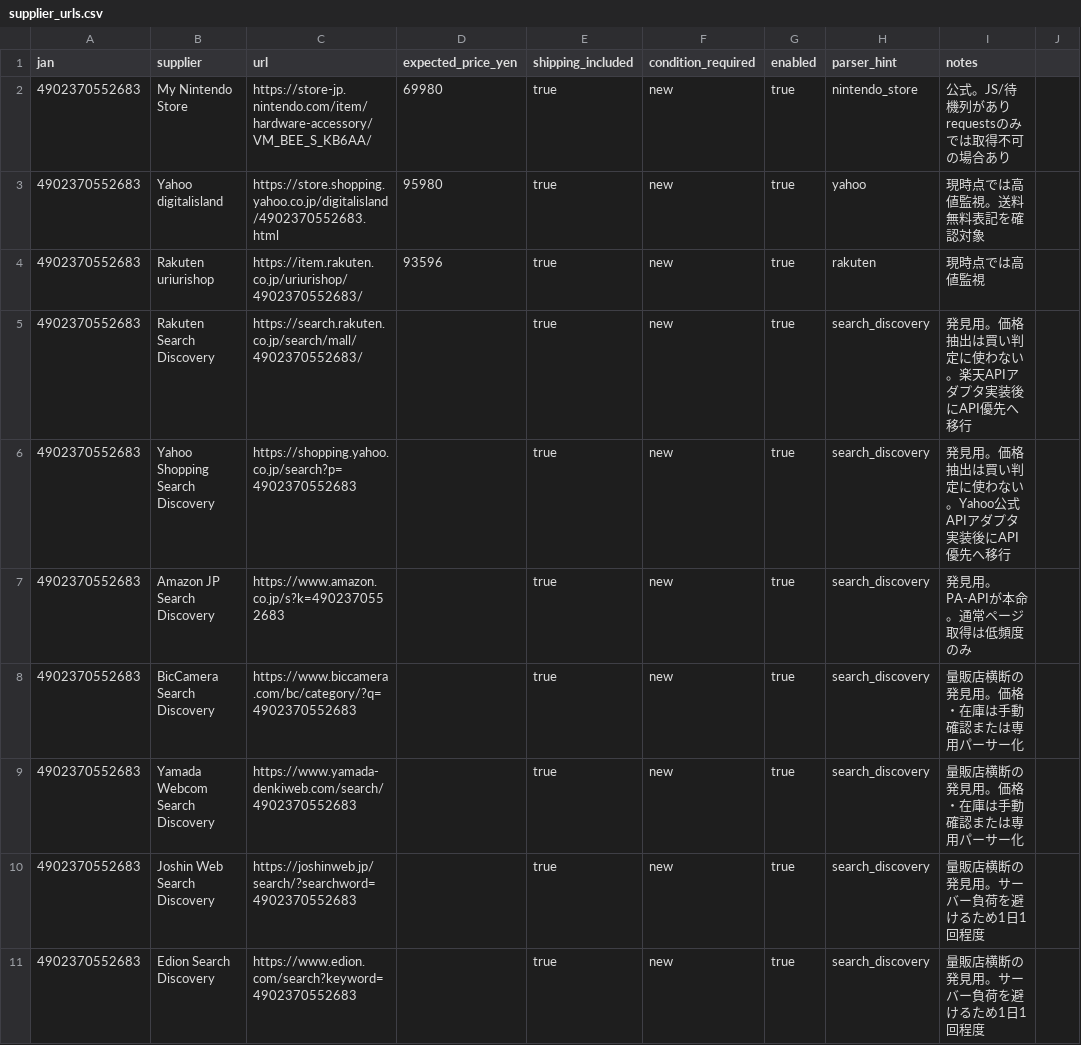
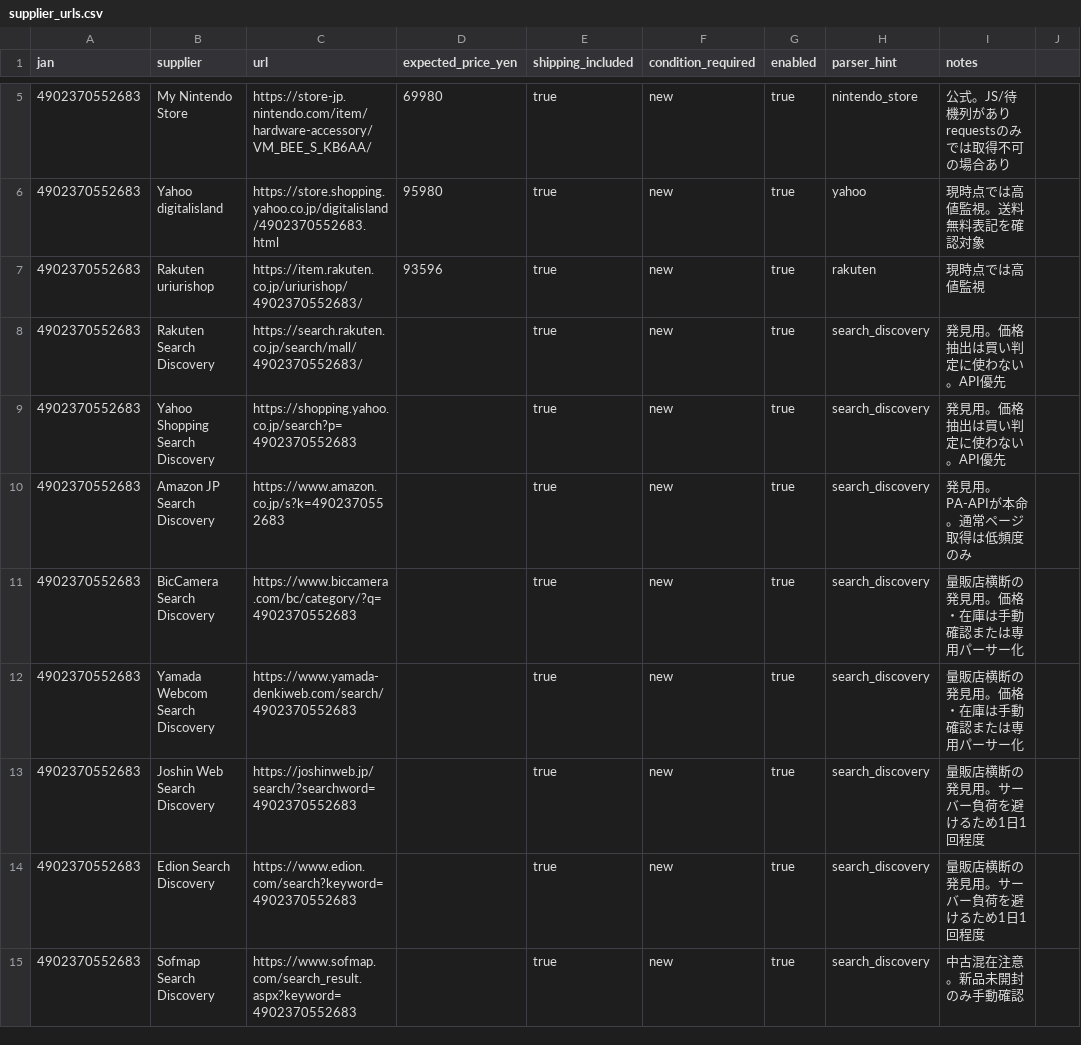
Before and after one commit to univcorp2-ctrl/enoking-monitor-starter, a CSV file: config/supplier_urls.csv, drawn as a sheet; only a part is shown, gaps mark what is left out; the shorter side is filled out with more unchanged rows; the diff covers the shown part only.

Commit message:
Add API-first supplier expansion for Rakuten and Yahoo

```diff
--- a/config/supplier_urls.csv
+++ b/config/supplier_urls.csv
@@ -4,4 +7,4 @@ jan,supplier,url,expected_price_yen,shipping_included,condition_required,enabled
 4902370552683,Rakuten uriurishop,https://item.rakuten.co.jp/uriurishop/4902370552683/,93596,true,new,true,rakuten,現時点では高値監視
-4902370552683,Rakuten Search Discovery,https://search.rakuten.co.jp/search/mall/4902370552683/,,true,new,true,search_discovery,発見用。価格抽出は買い判定に使わない。楽天APIアダプタ実装後にAPI優先へ移行
-4902370552683,Yahoo Shopping Search Discovery,https://shopping.yahoo.co.jp/search?p=4902370552683,,true,new,true,search_discovery,発見用。価格抽出は買い判定に使わない。Yahoo公式APIアダプタ実装後にAPI優先へ移行
+4902370552683,Rakuten Search Discovery,https://search.rakuten.co.jp/search/mall/4902370552683/,,true,new,true,search_discovery,発見用。価格抽出は買い判定に使わない。API優先
+4902370552683,Yahoo Shopping Search Discovery,https://shopping.yahoo.co.jp/search?p=4902370552683,,true,new,true,search_discovery,発見用。価格抽出は買い判定に使わない。API優先
 4902370552683,Amazon JP Search Discovery,https://www.amazon.co.jp/s?k=4902370552683,,true,new,true,search_discovery,発見用。PA-APIが本命。通常ページ取得は低頻度のみ
```
Also changed, not shown: 14 added rows and 2 edited cells elsewhere in this file.
